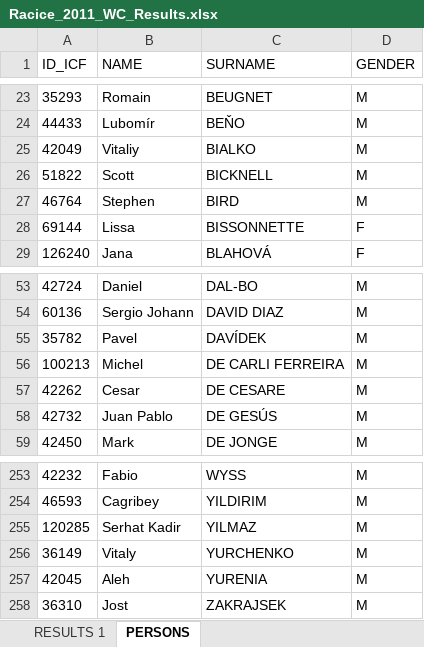
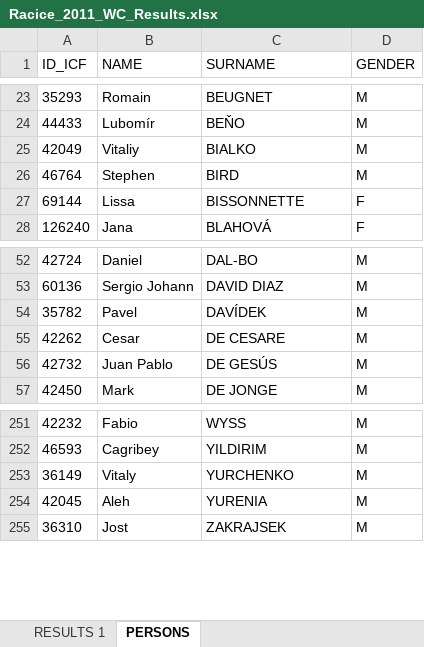
Before and after one commit to kenderfoka/race-sheets, an Excel workbook: events/Racice_2011_WC/Racice_2011_WC_Results.xlsx, sheet PERSONS, drawn as a sheet; only a part is shown, gaps mark what is left out; values as stored, in another font and other column widths than the file's, no borders; the diff names each change by its address in the sheet, - before the commit and + after, or states it on an @@ line.

Commit message:
Racice_2011_WC: empty 10 seats bound to namesakes (120285, 51822, 100213), t129u rejected binds

```diff
--- a/events/Racice_2011_WC/Racice_2011_WC_Results.xlsx (sheet PERSONS)
+++ b/events/Racice_2011_WC/Racice_2011_WC_Results.xlsx (sheet PERSONS)
-row 26: 51822 | Scott | BICKNELL | M
-row 56: 100213 | Michel | DE CARLI FERREIRA | M
-row 255: 120285 | Serhat Kadir | YILMAZ | M
```
Also changed, not shown: sheet RESULTS 1, 1 other file.
